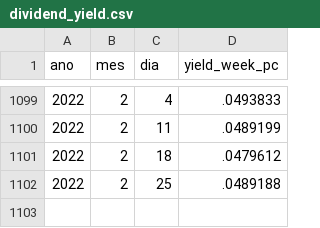
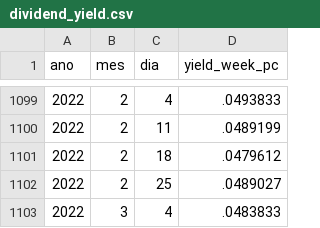
Before and after one commit to nefin/nefin.github.io, a CSV file: resources/Predictability/dividend_yield.csv, drawn as a sheet; only a part is shown, gaps mark what is left out.

```diff
--- a/resources/Predictability/dividend_yield.csv
+++ b/resources/Predictability/dividend_yield.csv
@@ -1101,2 +1101,3 @@ ano,mes,dia,yield_week_pc
 2022,2,18,.0479612
-2022,2,25,.0489188
+2022,2,25,.0489027
+2022,3,4,.0483833
```
Also changed, not shown: resources/Predictability/loan_fees.csv, resources/Predictability/short_interest.csv, 8 other files.
